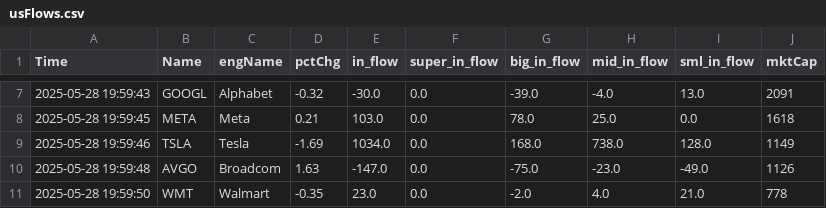
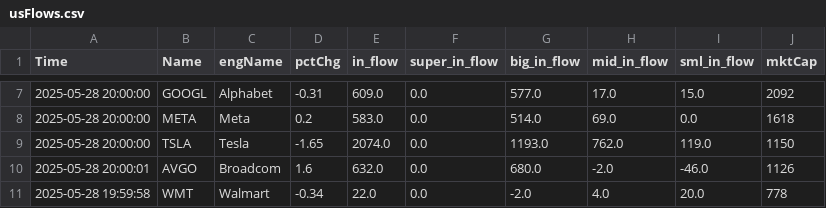
Before and after one commit to super043080/testSite, a CSV file: usFlows.csv, drawn as a sheet; only a part is shown, gaps mark what is left out; the diff covers the shown part only.

```diff
--- a/usFlows.csv
+++ b/usFlows.csv
@@ -7,5 +7,5 @@ Time,Name,engName,pctChg,in_flow,super_in_flow,big_in_flow,mid_in_flow,sml_in_fl
-2025-05-28 19:59:43,GOOGL,Alphabet,-0.32,-30.0,0.0,-39.0,-4.0,13.0,2091
-2025-05-28 19:59:45,META,Meta,0.21,103.0,0.0,78.0,25.0,0.0,1618
-2025-05-28 19:59:46,TSLA,Tesla,-1.69,1034.0,0.0,168.0,738.0,128.0,1149
-2025-05-28 19:59:48,AVGO,Broadcom,1.63,-147.0,0.0,-75.0,-23.0,-49.0,1126
-2025-05-28 19:59:50,WMT,Walmart,-0.35,23.0,0.0,-2.0,4.0,21.0,778
+2025-05-28 20:00:00,GOOGL,Alphabet,-0.31,609.0,0.0,577.0,17.0,15.0,2092
+2025-05-28 20:00:00,META,Meta,0.2,583.0,0.0,514.0,69.0,0.0,1618
+2025-05-28 20:00:00,TSLA,Tesla,-1.65,2074.0,0.0,1193.0,762.0,119.0,1150
+2025-05-28 20:00:01,AVGO,Broadcom,1.6,632.0,0.0,680.0,-2.0,-46.0,1126
+2025-05-28 19:59:58,WMT,Walmart,-0.34,22.0,0.0,-2.0,4.0,20.0,778
```
Also changed, not shown: 66 edited cells elsewhere in this file.
